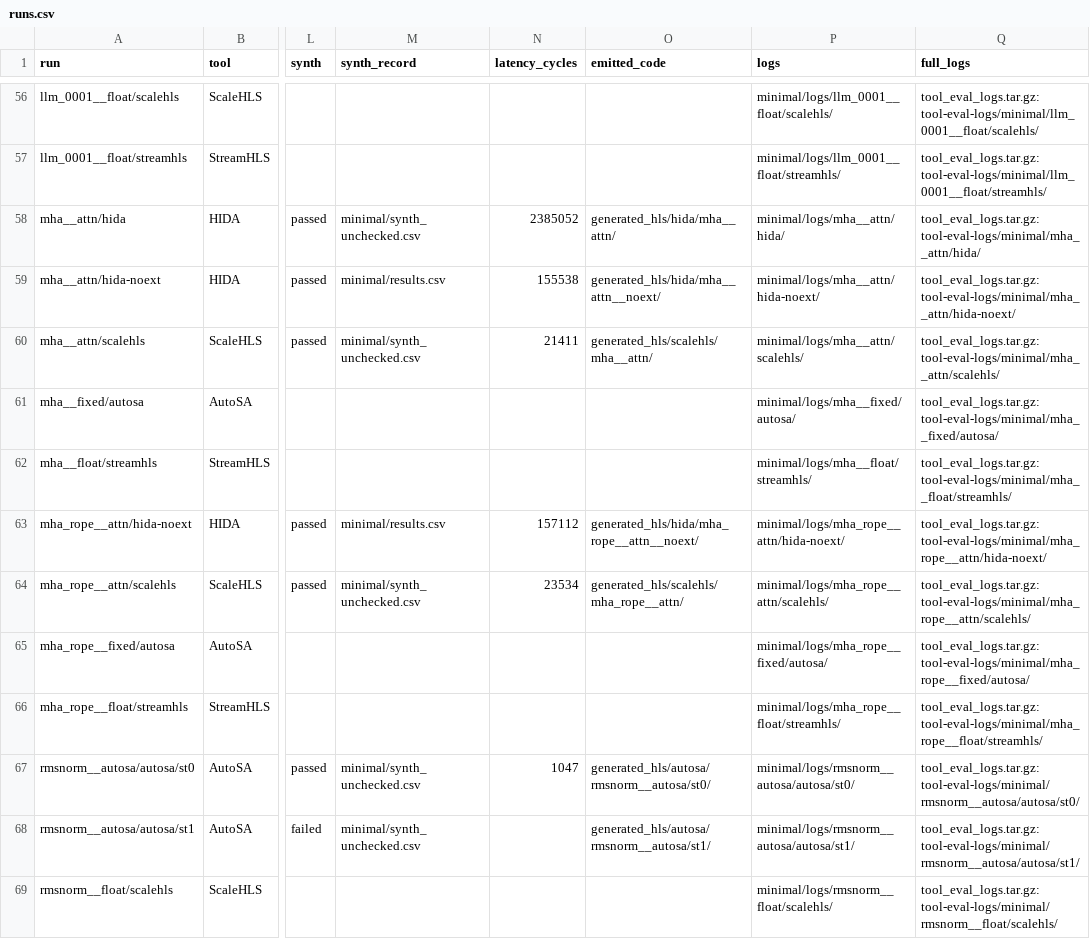
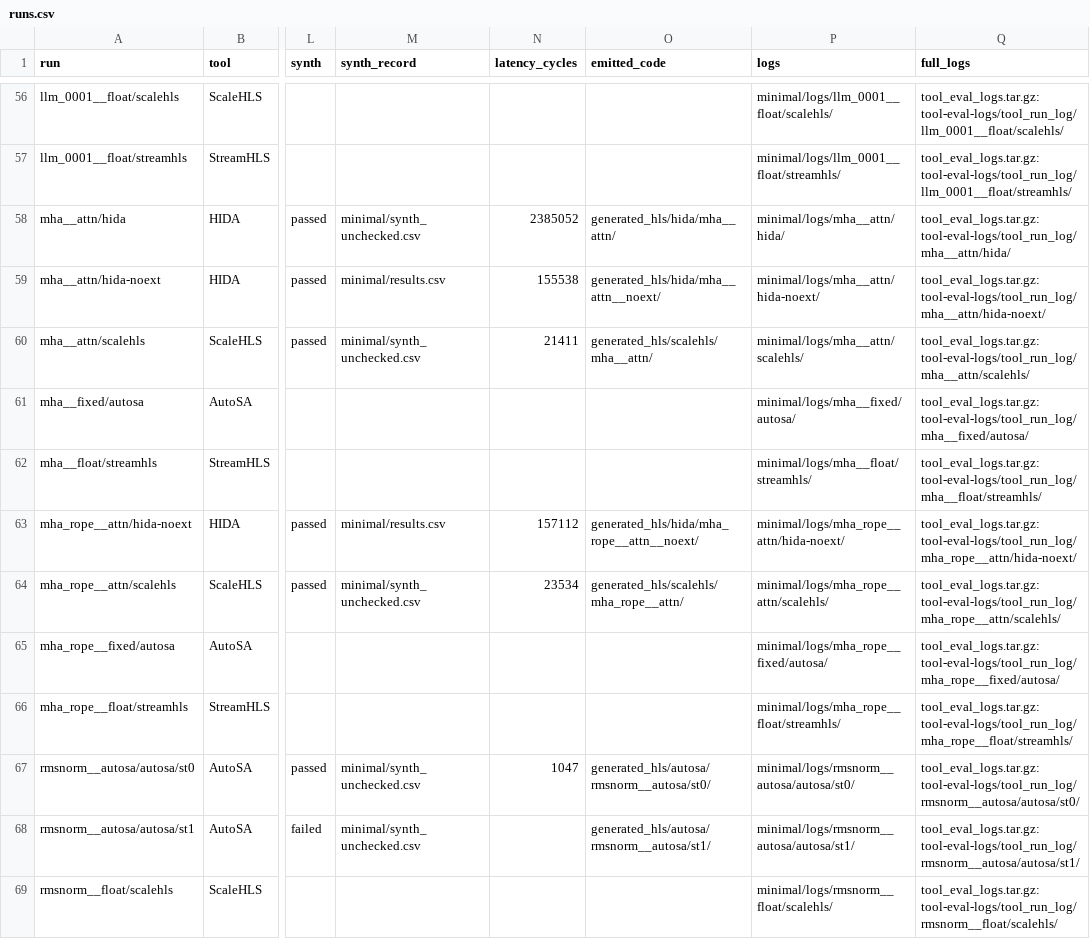
Before and after one commit to AndyWanna/ForgeBench, a CSV file: results/tool_eval/table/runs.csv, drawn as a sheet; only a part is shown, gaps mark what is left out; the diff covers the shown part only; the diff names each change by its address in the sheet, - before the commit and + after, or states it on an @@ line.

```diff
--- a/results/tool_eval/table/runs.csv
+++ b/results/tool_eval/table/runs.csv
-Q56 (full_logs): tool_eval_logs.tar.gz: tool-eval-logs/minimal/llm_0001__float/scalehls/
+Q56 (full_logs): tool_eval_logs.tar.gz: tool-eval-logs/tool_run_log/llm_0001__float/scalehls/
-Q57 (full_logs): tool_eval_logs.tar.gz: tool-eval-logs/minimal/llm_0001__float/streamhls/
+Q57 (full_logs): tool_eval_logs.tar.gz: tool-eval-logs/tool_run_log/llm_0001__float/streamhls/
-Q58 (full_logs): tool_eval_logs.tar.gz: tool-eval-logs/minimal/mha__attn/hida/
+Q58 (full_logs): tool_eval_logs.tar.gz: tool-eval-logs/tool_run_log/mha__attn/hida/
-Q59 (full_logs): tool_eval_logs.tar.gz: tool-eval-logs/minimal/mha__attn/hida-noext/
+Q59 (full_logs): tool_eval_logs.tar.gz: tool-eval-logs/tool_run_log/mha__attn/hida-noext/
-Q60 (full_logs): tool_eval_logs.tar.gz: tool-eval-logs/minimal/mha__attn/scalehls/
+Q60 (full_logs): tool_eval_logs.tar.gz: tool-eval-logs/tool_run_log/mha__attn/scalehls/
-Q61 (full_logs): tool_eval_logs.tar.gz: tool-eval-logs/minimal/mha__fixed/autosa/
+Q61 (full_logs): tool_eval_logs.tar.gz: tool-eval-logs/tool_run_log/mha__fixed/autosa/
-Q62 (full_logs): tool_eval_logs.tar.gz: tool-eval-logs/minimal/mha__float/streamhls/
+Q62 (full_logs): tool_eval_logs.tar.gz: tool-eval-logs/tool_run_log/mha__float/streamhls/
-Q63 (full_logs): tool_eval_logs.tar.gz: tool-eval-logs/minimal/mha_rope__attn/hida-noext/
+Q63 (full_logs): tool_eval_logs.tar.gz: tool-eval-logs/tool_run_log/mha_rope__attn/hida-noext/
-Q64 (full_logs): tool_eval_logs.tar.gz: tool-eval-logs/minimal/mha_rope__attn/scalehls/
+Q64 (full_logs): tool_eval_logs.tar.gz: tool-eval-logs/tool_run_log/mha_rope__attn/scalehls/
-Q65 (full_logs): tool_eval_logs.tar.gz: tool-eval-logs/minimal/mha_rope__fixed/autosa/
+Q65 (full_logs): tool_eval_logs.tar.gz: tool-eval-logs/tool_run_log/mha_rope__fixed/autosa/
-Q66 (full_logs): tool_eval_logs.tar.gz: tool-eval-logs/minimal/mha_rope__float/streamhls/
+Q66 (full_logs): tool_eval_logs.tar.gz: tool-eval-logs/tool_run_log/mha_rope__float/streamhls/
-Q67 (full_logs): tool_eval_logs.tar.gz: tool-eval-logs/minimal/rmsnorm__autosa/autosa/st0/
+Q67 (full_logs): tool_eval_logs.tar.gz: tool-eval-logs/tool_run_log/rmsnorm__autosa/autosa/st0/
-Q68 (full_logs): tool_eval_logs.tar.gz: tool-eval-logs/minimal/rmsnorm__autosa/autosa/st1/
+Q68 (full_logs): tool_eval_logs.tar.gz: tool-eval-logs/tool_run_log/rmsnorm__autosa/autosa/st1/
-Q69 (full_logs): tool_eval_logs.tar.gz: tool-eval-logs/minimal/rmsnorm__float/scalehls/
+Q69 (full_logs): tool_eval_logs.tar.gz: tool-eval-logs/tool_run_log/rmsnorm__float/scalehls/
```
Also changed, not shown: 71 edited cells elsewhere in this file, 5 other files.
